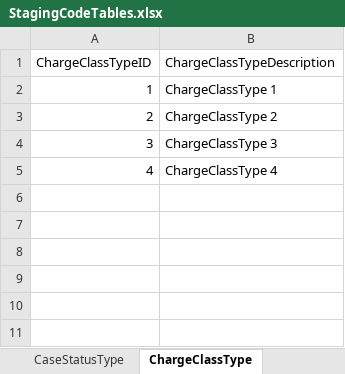
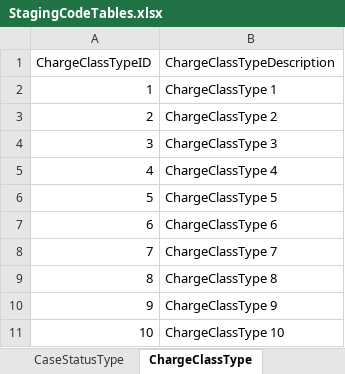
Before and after one commit to ojbc/analytics, an Excel workbook: booking-jail/r-load/OJBCJailBookingLoad/inst/raw/StagingCodeTables.xlsx, sheet ChargeClassType, drawn as a sheet; values as stored, in another font and other column widths than the file's, no borders; the diff names each change by its address in the sheet, - before the commit and + after, or states it on an @@ line.

```diff
--- a/booking-jail/r-load/OJBCJailBookingLoad/inst/raw/StagingCodeTables.xlsx (sheet ChargeClassType)
+++ b/booking-jail/r-load/OJBCJailBookingLoad/inst/raw/StagingCodeTables.xlsx (sheet ChargeClassType)
+row 6: 5 | ChargeClassType 5
+row 7: 6 | ChargeClassType 6
+row 8: 7 | ChargeClassType 7
+row 9: 8 | ChargeClassType 8
+row 10: 9 | ChargeClassType 9
+row 11: 10 | ChargeClassType 10
```
Also changed, not shown: sheet ChargeType, sheet DomicileStatusType, sheet TreatmentAdmissionReasonType, sheet EducationLevelType, sheet PersonEthnicityType, sheet LanguageType, 20 more sheets, other sheet tabs, 1 other file.
